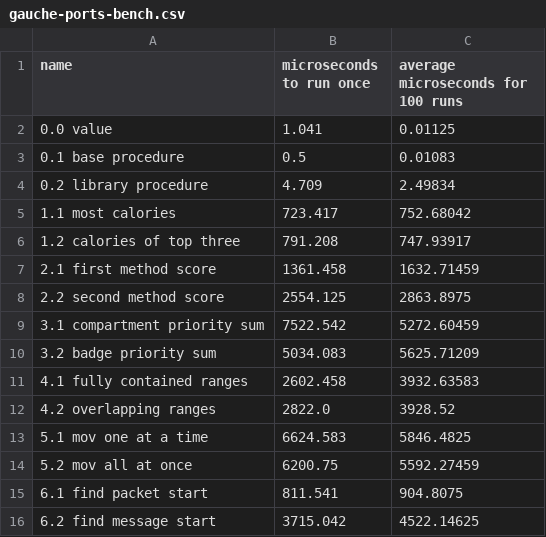
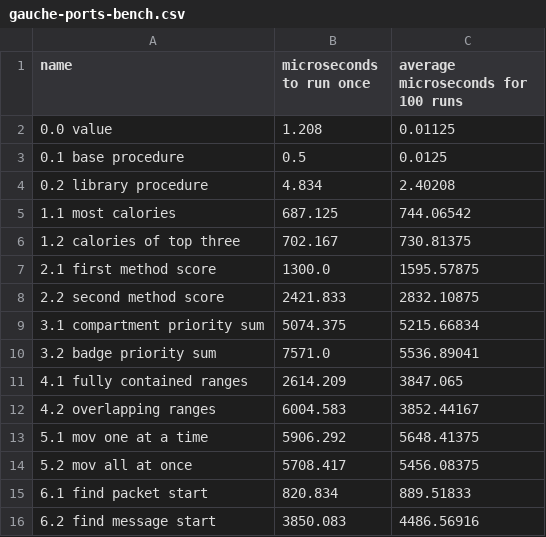
Before and after one commit to SpecificMachine1/AdventOfCode2022, a CSV file: benchmark/results/gauche-ports-bench.csv, drawn as a sheet.

```diff
--- a/benchmark/results/gauche-ports-bench.csv
+++ b/benchmark/results/gauche-ports-bench.csv
@@ -1,16 +1,16 @@
 name, microseconds to run once, average microseconds for 100 runs
-0.0 value,1.041,0.01125
-0.1 base procedure,0.5,0.01083
-0.2 library procedure,4.709,2.49834
-1.1 most calories,723.417,752.68042
-1.2 calories of top three,791.208,747.93917
-2.1 first method score,1361.458,1632.71459
-2.2 second method score,2554.125,2863.8975
-3.1 compartment priority sum,7522.542,5272.60459
-3.2 badge priority sum,5034.083,5625.71209
-4.1 fully contained ranges,2602.458,3932.63583
-4.2 overlapping ranges,2822.0,3928.52
-5.1  mov one at a time,6624.583,5846.4825
-5.2  mov all at once,6200.75,5592.27459
-6.1 find packet start,811.541,904.8075
-6.2 find message start,3715.042,4522.14625
+0.0 value,1.208,0.01125
+0.1 base procedure,0.5,0.0125
+0.2 library procedure,4.834,2.40208
+1.1 most calories,687.125,744.06542
+1.2 calories of top three,702.167,730.81375
+2.1 first method score,1300.0,1595.57875
+2.2 second method score,2421.833,2832.10875
+3.1 compartment priority sum,5074.375,5215.66834
+3.2 badge priority sum,7571.0,5536.89041
+4.1 fully contained ranges,2614.209,3847.065
+4.2 overlapping ranges,6004.583,3852.44167
+5.1  mov one at a time,5906.292,5648.41375
+5.2  mov all at once,5708.417,5456.08375
+6.1 find packet start,820.834,889.51833
+6.2 find message start,3850.083,4486.56916
```
Also changed, not shown: benchmark/results/gauche-bench.csv, benchmark/results/gsc-bench.csv, 8 other files.
